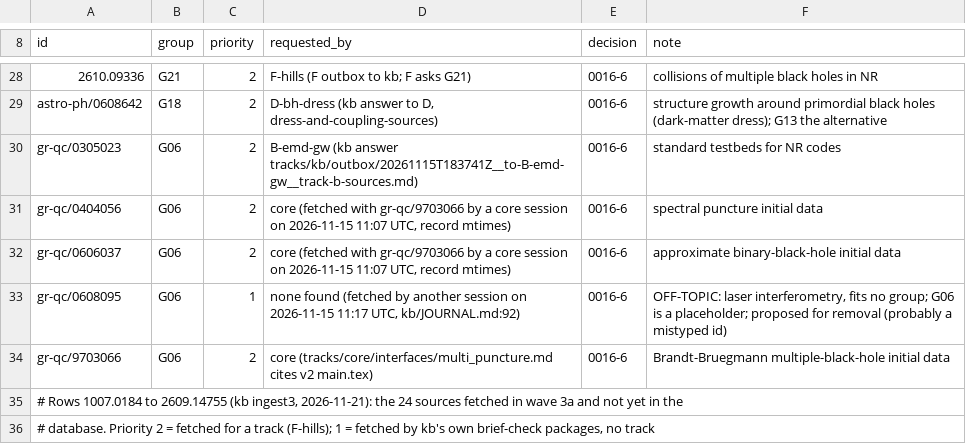
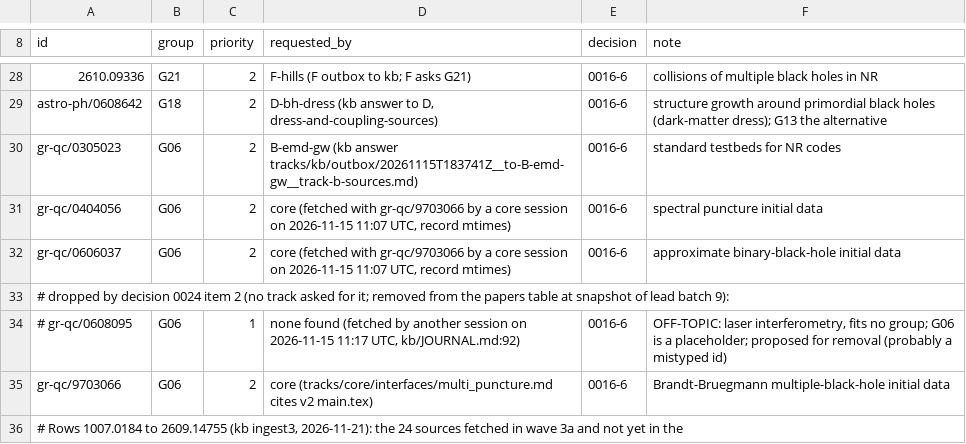
Before and after one commit to FoAKTEE/nrpic, a TSV file: kb/manifests/arxiv_additions.tsv, drawn as a sheet; only a part is shown, gaps mark what is left out; the shorter side is filled out with more unchanged rows.

```diff
--- a/kb/manifests/arxiv_additions.tsv
+++ b/kb/manifests/arxiv_additions.tsv
@@ -32,3 +32,4 @@ gr-qc/0404056	G06	2	core (fetched with gr-qc/9703066 by a core session on 2026-1
 gr-qc/0606037	G06	2	core (fetched with gr-qc/9703066 by a core session on 2026-11-15 11:07 UTC, record mtimes)	0016-6	approximate binary-black-hole initial data
-gr-qc/0608095	G06	1	none found (fetched by another session on 2026-11-15 11:17 UTC, kb/JOURNAL.md:92)	0016-6	OFF-TOPIC: laser interferometry, fits no group; G06 is a placeholder; proposed for removal (probably a mistyped id)
+# dropped by decision 0024 item 2 (no track asked for it; removed from the papers table at snapshot of lead batch 9):
+# gr-qc/0608095	G06	1	none found (fetched by another session on 2026-11-15 11:17 UTC, kb/JOURNAL.md:92)	0016-6	OFF-TOPIC: laser interferometry, fits no group; G06 is a placeholder; proposed for removal (probably a mistyped id)
 gr-qc/9703066	G06	2	core (tracks/core/interfaces/multi_puncture.md cites v2 main.tex)	0016-6	Brandt-Bruegmann multiple-black-hole initial data
```
Also changed, not shown: 3 other files.
